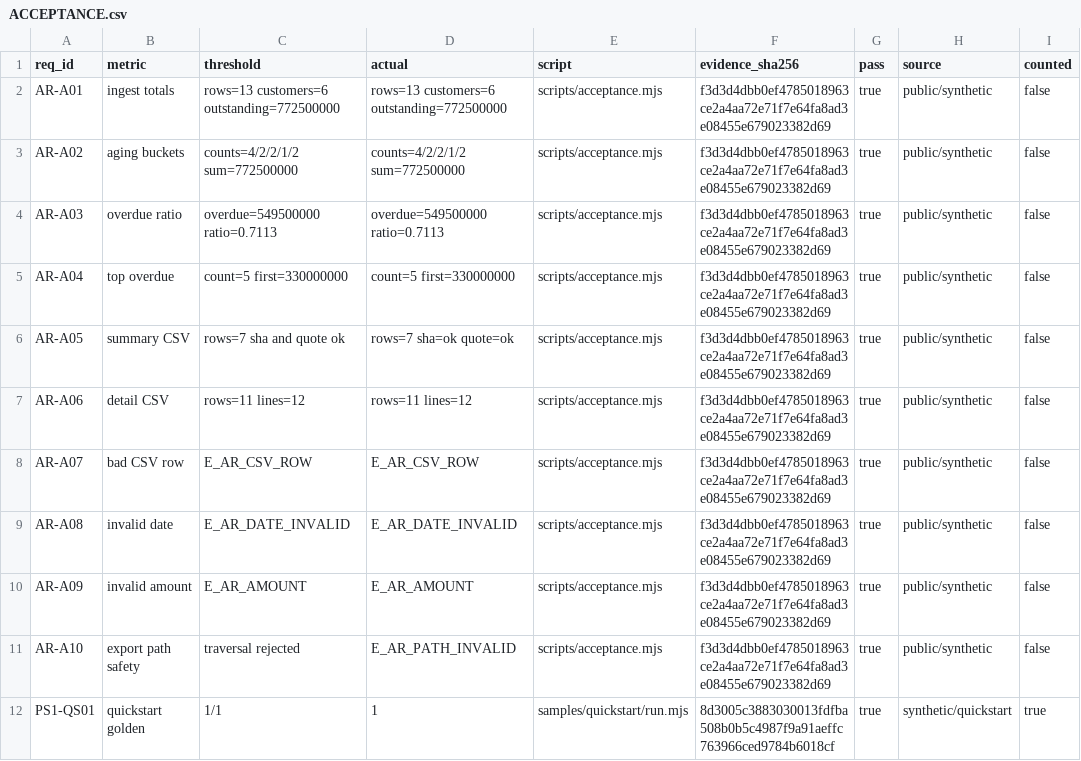
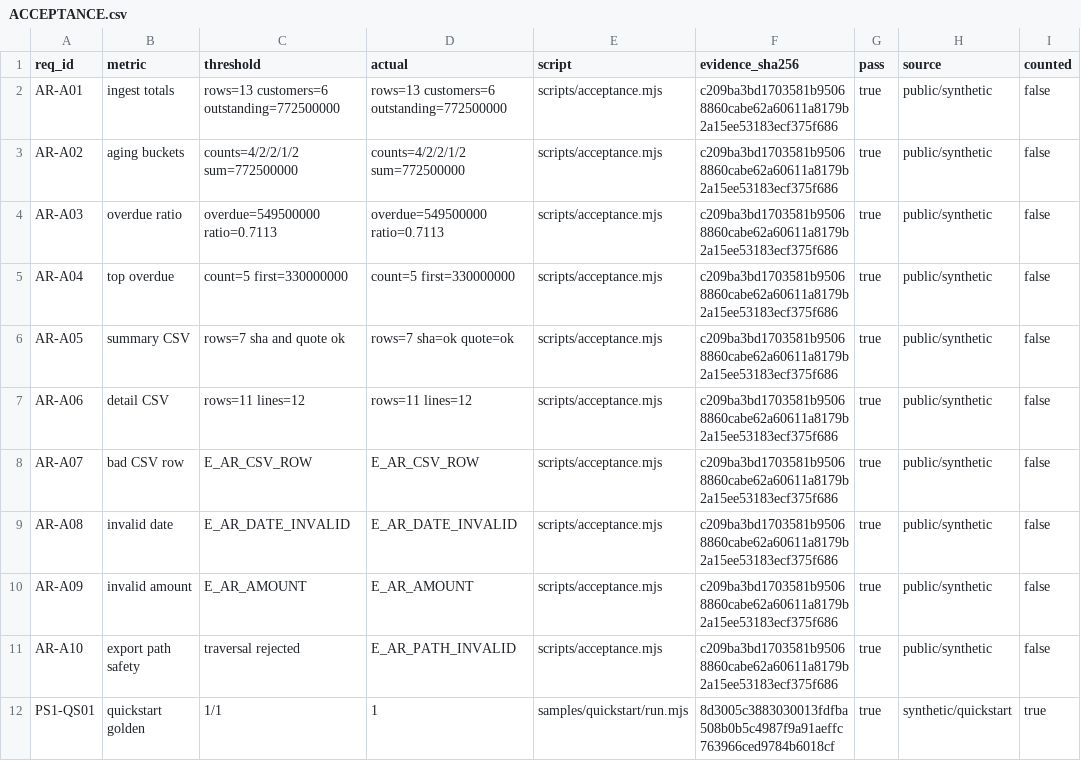
Before and after one commit to PerryLink/dsh-ar-aging, a CSV file: ACCEPTANCE.csv, drawn as a sheet.

```diff
--- a/ACCEPTANCE.csv
+++ b/ACCEPTANCE.csv
@@ -1,12 +1,12 @@
 req_id,metric,threshold,actual,script,evidence_sha256,pass,source,counted
-AR-A01,ingest totals,rows=13 customers=6 outstanding=772500000,rows=13 customers=6 outstanding=772500000,scripts/acceptance.mjs,f3d3d4dbb0ef4785018963ce2a4aa72e71f7e64fa8ad3e08455e679023382d69,true,public/synthetic,false
-AR-A02,aging buckets,counts=4/2/2/1/2 sum=772500000,counts=4/2/2/1/2 sum=772500000,scripts/acceptance.mjs,f3d3d4dbb0ef4785018963ce2a4aa72e71f7e64fa8ad3e08455e679023382d69,true,public/synthetic,false
-AR-A03,overdue ratio,overdue=549500000 ratio=0.7113,overdue=549500000 ratio=0.7113,scripts/acceptance.mjs,f3d3d4dbb0ef4785018963ce2a4aa72e71f7e64fa8ad3e08455e679023382d69,true,public/synthetic,false
-AR-A04,top overdue,count=5 first=330000000,count=5 first=330000000,scripts/acceptance.mjs,f3d3d4dbb0ef4785018963ce2a4aa72e71f7e64fa8ad3e08455e679023382d69,true,public/synthetic,false
-AR-A05,summary CSV,rows=7 sha and quote ok,rows=7 sha=ok quote=ok,scripts/acceptance.mjs,f3d3d4dbb0ef4785018963ce2a4aa72e71f7e64fa8ad3e08455e679023382d69,true,public/synthetic,false
-AR-A06,detail CSV,rows=11 lines=12,rows=11 lines=12,scripts/acceptance.mjs,f3d3d4dbb0ef4785018963ce2a4aa72e71f7e64fa8ad3e08455e679023382d69,true,public/synthetic,false
-AR-A07,bad CSV row,E_AR_CSV_ROW,E_AR_CSV_ROW,scripts/acceptance.mjs,f3d3d4dbb0ef4785018963ce2a4aa72e71f7e64fa8ad3e08455e679023382d69,true,public/synthetic,false
-AR-A08,invalid date,E_AR_DATE_INVALID,E_AR_DATE_INVALID,scripts/acceptance.mjs,f3d3d4dbb0ef4785018963ce2a4aa72e71f7e64fa8ad3e08455e679023382d69,true,public/synthetic,false
-AR-A09,invalid amount,E_AR_AMOUNT,E_AR_AMOUNT,scripts/acceptance.mjs,f3d3d4dbb0ef4785018963ce2a4aa72e71f7e64fa8ad3e08455e679023382d69,true,public/synthetic,false
-AR-A10,export path safety,traversal rejected,E_AR_PATH_INVALID,scripts/acceptance.mjs,f3d3d4dbb0ef4785018963ce2a4aa72e71f7e64fa8ad3e08455e679023382d69,true,public/synthetic,false
+AR-A01,ingest totals,rows=13 customers=6 outstanding=772500000,rows=13 customers=6 outstanding=772500000,scripts/acceptance.mjs,c209ba3bd1703581b95068860cabe62a60611a8179b2a15ee53183ecf375f686,true,public/synthetic,false
+AR-A02,aging buckets,counts=4/2/2/1/2 sum=772500000,counts=4/2/2/1/2 sum=772500000,scripts/acceptance.mjs,c209ba3bd1703581b95068860cabe62a60611a8179b2a15ee53183ecf375f686,true,public/synthetic,false
+AR-A03,overdue ratio,overdue=549500000 ratio=0.7113,overdue=549500000 ratio=0.7113,scripts/acceptance.mjs,c209ba3bd1703581b95068860cabe62a60611a8179b2a15ee53183ecf375f686,true,public/synthetic,false
+AR-A04,top overdue,count=5 first=330000000,count=5 first=330000000,scripts/acceptance.mjs,c209ba3bd1703581b95068860cabe62a60611a8179b2a15ee53183ecf375f686,true,public/synthetic,false
+AR-A05,summary CSV,rows=7 sha and quote ok,rows=7 sha=ok quote=ok,scripts/acceptance.mjs,c209ba3bd1703581b95068860cabe62a60611a8179b2a15ee53183ecf375f686,true,public/synthetic,false
+AR-A06,detail CSV,rows=11 lines=12,rows=11 lines=12,scripts/acceptance.mjs,c209ba3bd1703581b95068860cabe62a60611a8179b2a15ee53183ecf375f686,true,public/synthetic,false
+AR-A07,bad CSV row,E_AR_CSV_ROW,E_AR_CSV_ROW,scripts/acceptance.mjs,c209ba3bd1703581b95068860cabe62a60611a8179b2a15ee53183ecf375f686,true,public/synthetic,false
+AR-A08,invalid date,E_AR_DATE_INVALID,E_AR_DATE_INVALID,scripts/acceptance.mjs,c209ba3bd1703581b95068860cabe62a60611a8179b2a15ee53183ecf375f686,true,public/synthetic,false
+AR-A09,invalid amount,E_AR_AMOUNT,E_AR_AMOUNT,scripts/acceptance.mjs,c209ba3bd1703581b95068860cabe62a60611a8179b2a15ee53183ecf375f686,true,public/synthetic,false
+AR-A10,export path safety,traversal rejected,E_AR_PATH_INVALID,scripts/acceptance.mjs,c209ba3bd1703581b95068860cabe62a60611a8179b2a15ee53183ecf375f686,true,public/synthetic,false
 PS1-QS01,quickstart golden,1/1,1,samples/quickstart/run.mjs,8d3005c3883030013fdfba508b0b5c4987f9a91aeffc763966ced9784b6018cf,true,synthetic/quickstart,true
```
Also changed, not shown: 6 other files.
